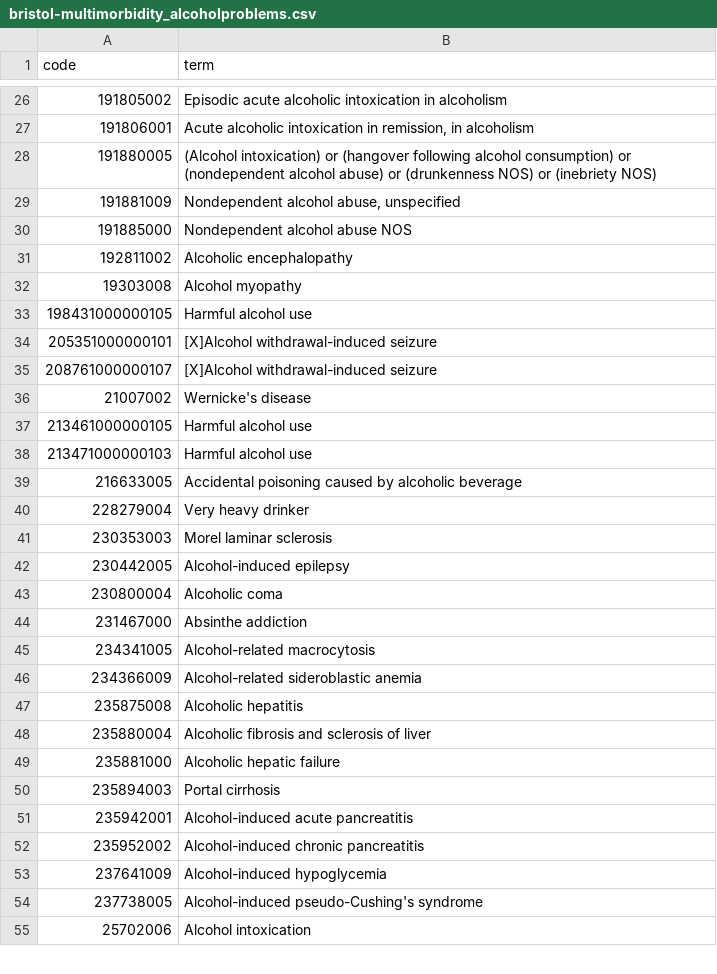
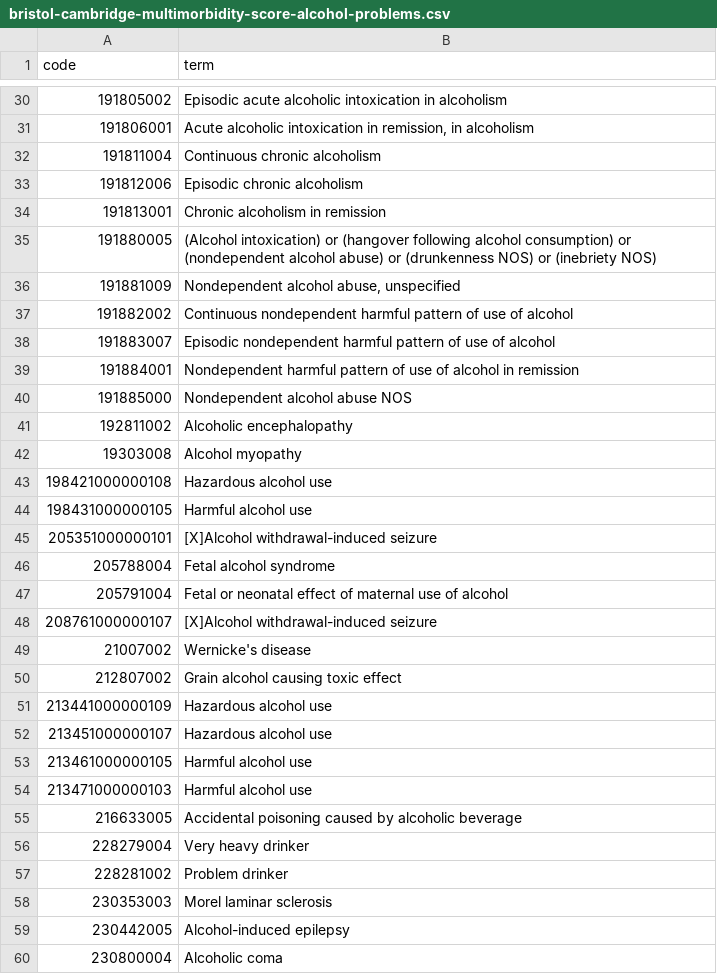
Before and after one commit to opensafely/NeurodegenerativeDiseaseBurden, a CSV file: codelists/bristol-cambridge-multimorbidity-score-alcohol-problems.csv (was codelists/bristol-multimorbidity_alcoholproblems.csv), drawn as a sheet; only a part is shown, gaps mark what is left out; the shorter side is filled out with more unchanged rows; the diff covers the shown part only.

Commit message:
Update get_cms function and comorbidity codelists

```diff
--- a/codelists/bristol-multimorbidity_alcoholproblems.csv
+++ b/codelists/bristol-cambridge-multimorbidity-score-alcohol-problems.csv
@@ -27,4 +31,10 @@ code,term
 191806001,"Acute alcoholic intoxication in remission, in alcoholism"
+191811004,Continuous chronic alcoholism
+191812006,Episodic chronic alcoholism
+191813001,Chronic alcoholism in remission
 191880005,(Alcohol intoxication) or (hangover following alcohol consumption) or (nondependent alcohol abuse) or (drunkenness NOS) or (inebriety NOS)
 191881009,"Nondependent alcohol abuse, unspecified"
+191882002,Continuous nondependent harmful pattern of use of alcohol
+191883007,Episodic nondependent harmful pattern of use of alcohol
+191884001,Nondependent harmful pattern of use of alcohol in remission
 191885000,Nondependent alcohol abuse NOS
@@ -32,6 +42,12 @@ code,term
 19303008,Alcohol myopathy
+198421000000108,Hazardous alcohol use
 198431000000105,Harmful alcohol use
 205351000000101,[X]Alcohol withdrawal-induced seizure
+205788004,Fetal alcohol syndrome
+205791004,Fetal or neonatal effect of maternal use of alcohol
 208761000000107,[X]Alcohol withdrawal-induced seizure
 21007002,Wernicke's disease
+212807002,Grain alcohol causing toxic effect
+213441000000109,Hazardous alcohol use
+213451000000107,Hazardous alcohol use
 213461000000105,Harmful alcohol use
@@ -40,2 +56,3 @@ code,term
 228279004,Very heavy drinker
+228281002,Problem drinker
 230353003,Morel laminar sclerosis
```
Also changed, not shown: 27 added rows and 2 edited cells elsewhere in this file, 33 other files.
